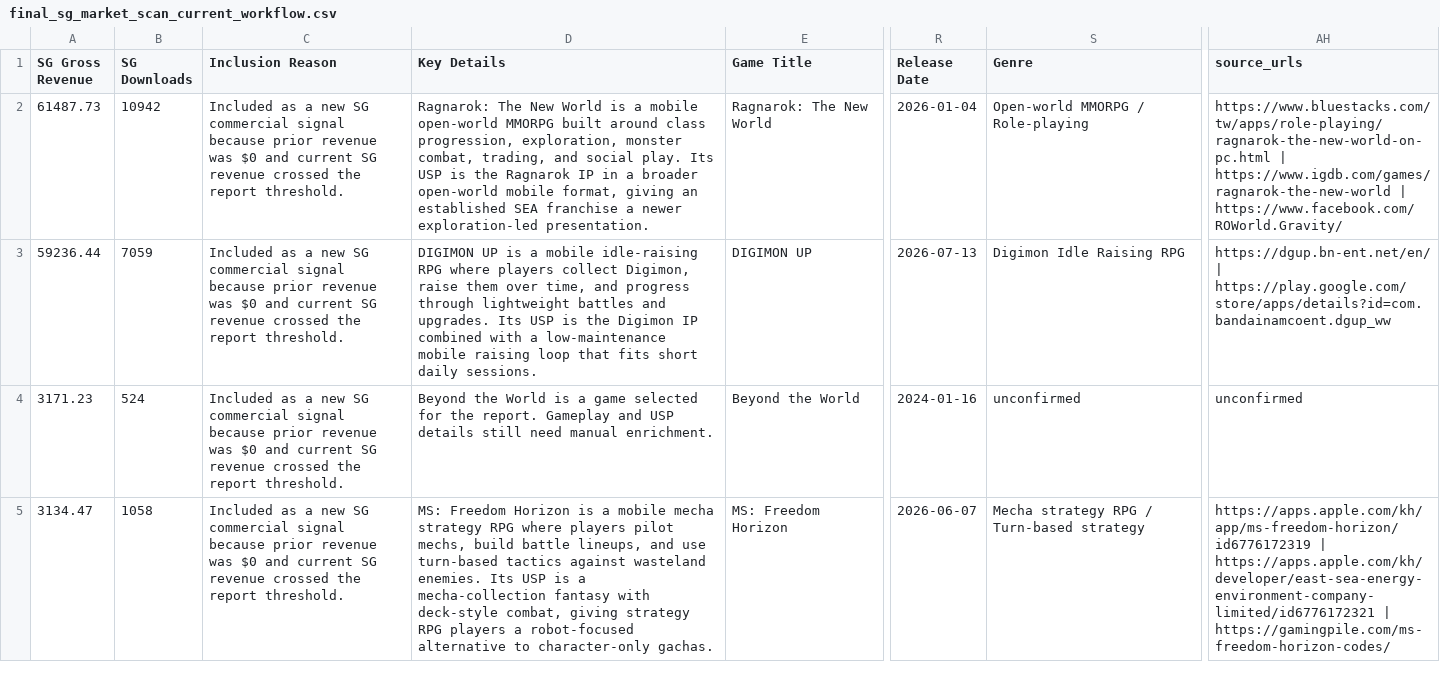
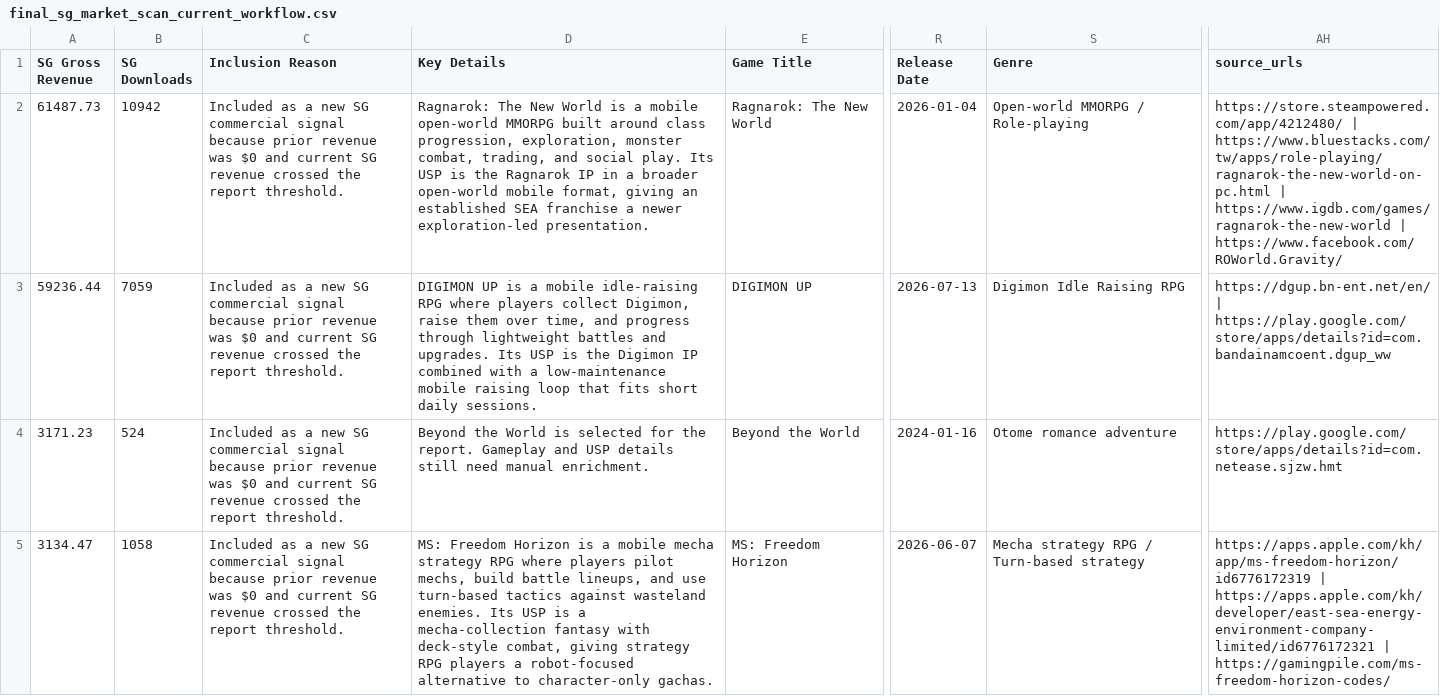
Before and after one commit to ShaunaYong-PlayPark/IBD_Local_Scan, a CSV file: docs/proof-runs/2026-07-21/final_sg_market_scan_current_workflow.csv, drawn as a sheet; only a part is shown, gaps mark what is left out; the diff covers the shown part only; the diff names each change by its address in the sheet, - before the commit and + after, or states it on an @@ line.

Commit message:
Enforce sourced genres and refine dashboard navigation

```diff
--- a/docs/proof-runs/2026-07-21/final_sg_market_scan_current_workflow.csv
+++ b/docs/proof-runs/2026-07-21/final_sg_market_scan_current_workflow.csv
-AH2 (source_urls): https://www.bluestacks.com/tw/apps/role-playing/ragnarok-the-new-world-on-pc.html |…
+AH2 (source_urls): https://store.steampowered.com/app/4212480/ | https://www.bluestacks.com/tw/apps/role-playing/ragnarok-the-new-world-on-pc.html |…
-D4 (Key Details): …World is a game selected for…
+D4 (Key Details): …World is selected for…
-S4 (Genre): unconfirmed
+S4 (Genre): Otome romance adventure
-AH4 (source_urls): unconfirmed
+AH4 (source_urls): https://play.google.com/store/apps/details?id=com.netease.sjzw.hmt
```
Also changed, not shown: 1 edited cell elsewhere in this file, 21 other files.
